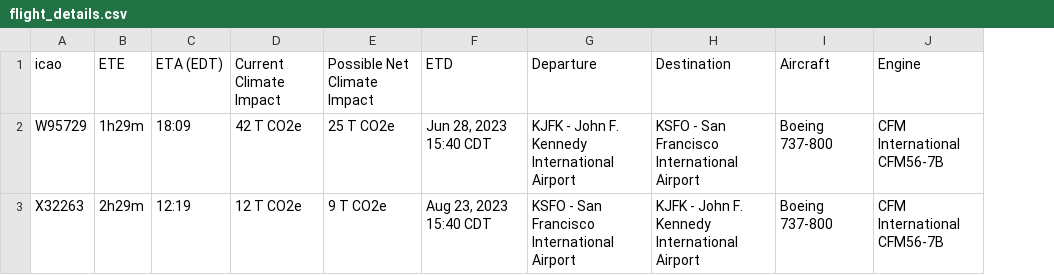
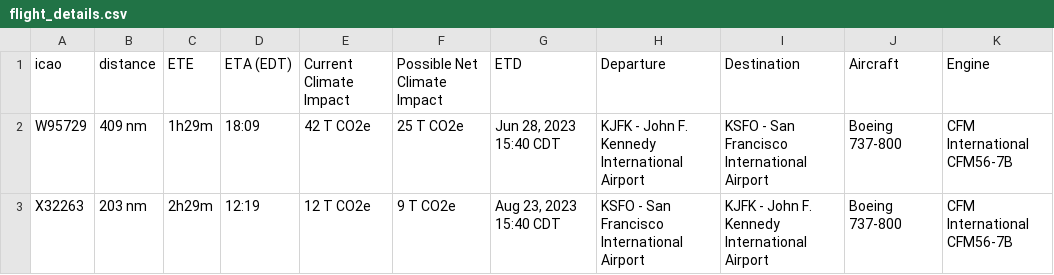
Before and after one commit to NuruzadeOmar/test-geojson, a CSV file: flight_details.csv, drawn as a sheet; the diff names each change by its address in the sheet, - before the commit and + after, or states it on an @@ line.

Commit message:
Update flight_details.csv

```diff
--- a/flight_details.csv
+++ b/flight_details.csv
+column B (distance), rows 2-3: 409 nm | 203 nm
```
